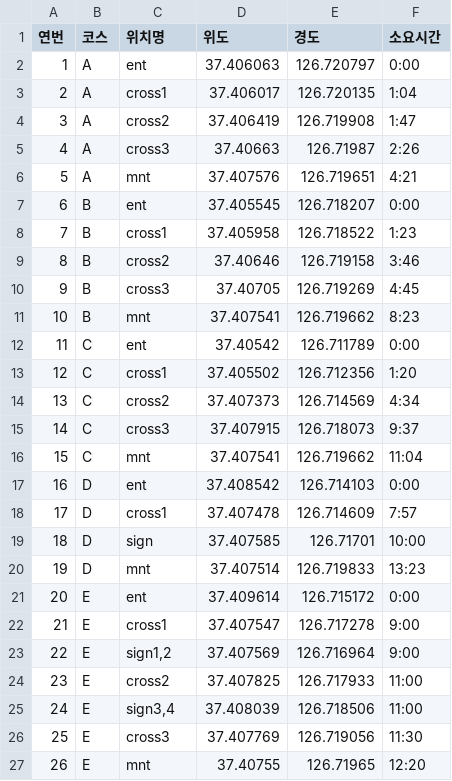
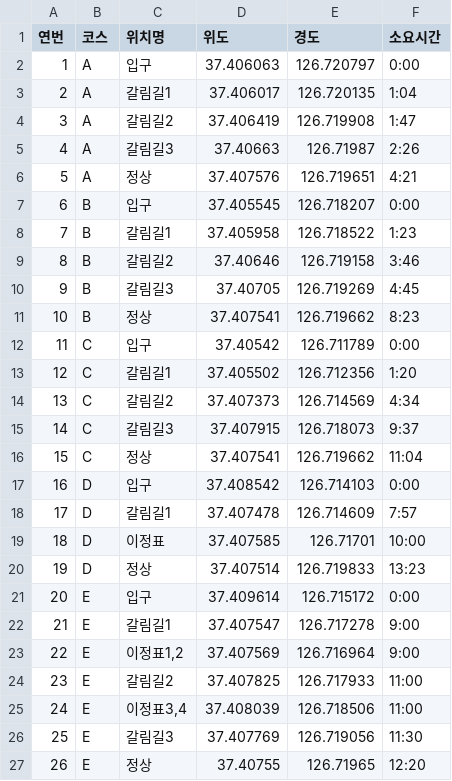
Before and after one commit to EunsukRyu/map_info, a CSV file: 등산경로.csv, drawn as a sheet.

Commit message:
Update 등산경로.csv

```diff
--- a/등산경로.csv
+++ b/등산경로.csv
@@ -1,27 +1,27 @@
 연번,코스,위치명,위도,경도,소요시간
-1,A,ent,37.406063,126.720797,0:00
-2,A,cross1,37.406017,126.720135,1:04
-3,A,cross2,37.406419,126.719908,1:47
-4,A,cross3,37.40663,126.71987,2:26
-5,A,mnt,37.407576,126.719651,4:21
-6,B,ent,37.405545,126.718207,0:00
-7,B,cross1,37.405958,126.718522,1:23
-8,B,cross2,37.40646,126.719158,3:46
-9,B,cross3,37.40705,126.719269,4:45
-10,B,mnt,37.407541,126.719662,8:23
-11,C,ent,37.40542,126.711789,0:00
-12,C,cross1,37.405502,126.712356,1:20
-13,C,cross2,37.407373,126.714569,4:34
-14,C,cross3,37.407915,126.718073,9:37
-15,C,mnt,37.407541,126.719662,11:04
-16,D,ent,37.408542,126.714103,0:00
-17,D,cross1,37.407478,126.714609,7:57
-18,D,sign,37.407585,126.71701,10:00
-19,D,mnt,37.407514,126.719833,13:23
-20,E,ent,37.409614,126.715172,0:00
-21,E,cross1,37.407547,126.717278,9:00
-22,E,"sign1,2",37.407569,126.716964,9:00
-23,E,cross2,37.407825,126.717933,11:00
-24,E,"sign3,4",37.408039,126.718506,11:00
-25,E,cross3,37.407769,126.719056,11:30
-26,E,mnt,37.40755,126.71965,12:20
+1,A,입구,37.406063,126.720797,0:00
+2,A,갈림길1,37.406017,126.720135,1:04
+3,A,갈림길2,37.406419,126.719908,1:47
+4,A,갈림길3,37.40663,126.71987,2:26
+5,A,정상,37.407576,126.719651,4:21
+6,B,입구,37.405545,126.718207,0:00
+7,B,갈림길1,37.405958,126.718522,1:23
+8,B,갈림길2,37.40646,126.719158,3:46
+9,B,갈림길3,37.40705,126.719269,4:45
+10,B,정상,37.407541,126.719662,8:23
+11,C,입구,37.40542,126.711789,0:00
+12,C,갈림길1,37.405502,126.712356,1:20
+13,C,갈림길2,37.407373,126.714569,4:34
+14,C,갈림길3,37.407915,126.718073,9:37
+15,C,정상,37.407541,126.719662,11:04
+16,D,입구,37.408542,126.714103,0:00
+17,D,갈림길1,37.407478,126.714609,7:57
+18,D,이정표,37.407585,126.71701,10:00
+19,D,정상,37.407514,126.719833,13:23
+20,E,입구,37.409614,126.715172,0:00
+21,E,갈림길1,37.407547,126.717278,9:00
+22,E,"이정표1,2",37.407569,126.716964,9:00
+23,E,갈림길2,37.407825,126.717933,11:00
+24,E,"이정표3,4",37.408039,126.718506,11:00
+25,E,갈림길3,37.407769,126.719056,11:30
+26,E,정상,37.40755,126.71965,12:20
```
